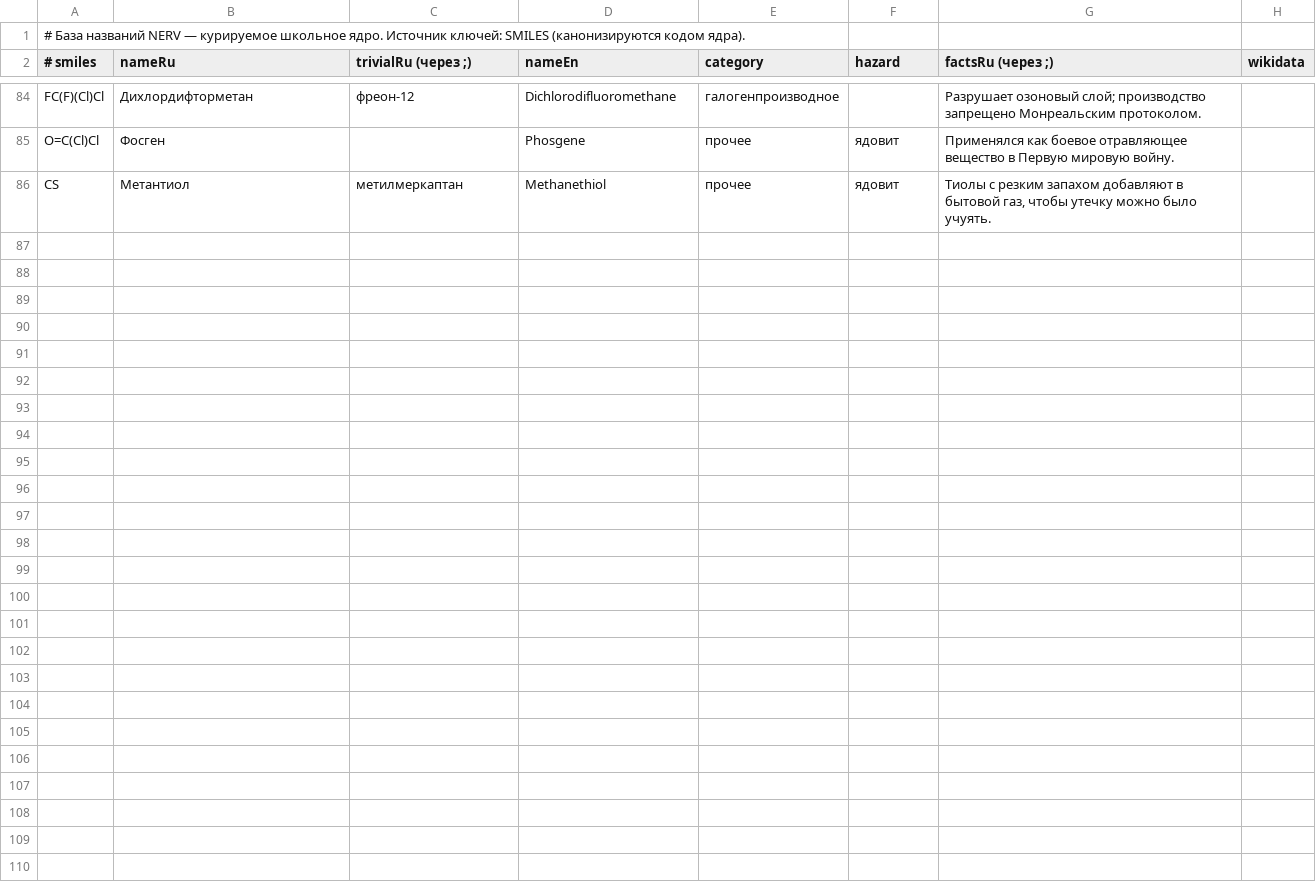
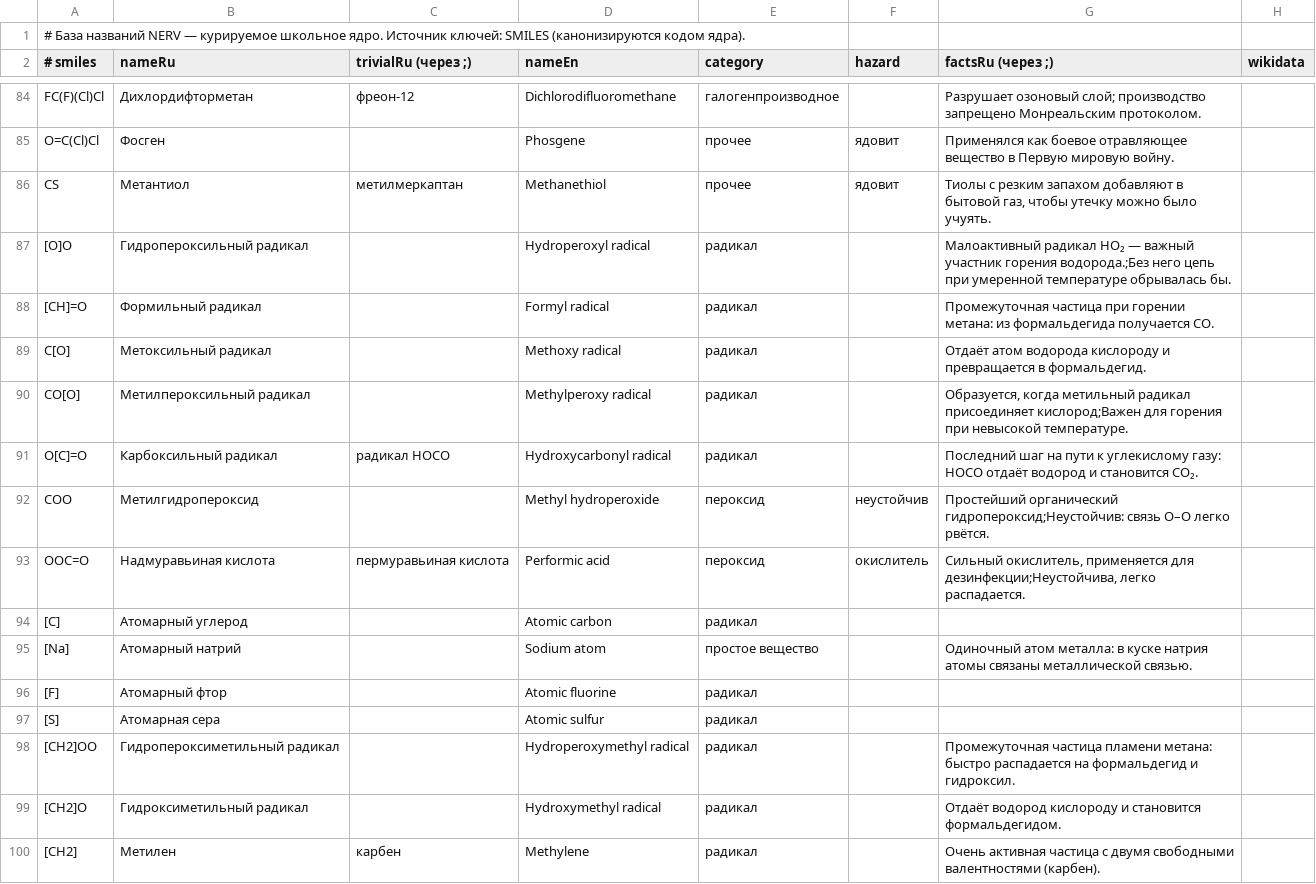
Before and after one commit to Kitakaze23/NERV, a TSV file: core/data/compounds.tsv, drawn as a sheet; only a part is shown, gaps mark what is left out; the diff names each change by its address in the sheet, - before the commit and + after, or states it on an @@ line.

```diff
--- a/core/data/compounds.tsv
+++ b/core/data/compounds.tsv
+row 87: [O]O | Гидропероксильный радикал |  | Hydroperoxyl radical | радикал |  | Малоактивный радикал HO₂ — важный участник горения водорода.;Без него цепь при умеренной температуре обрывалась бы.
+row 88: [CH]=O | Формильный радикал |  | Formyl radical | радикал |  | Промежуточная частица при горении метана: из формальдегида получается CO.
+row 89: C[O] | Метоксильный радикал |  | Methoxy radical | радикал |  | Отдаёт атом водорода кислороду и превращается в формальдегид.
+row 90: CO[O] | Метилпероксильный радикал |  | Methylperoxy radical | радикал |  | Образуется, когда метильный радикал присоединяет кислород;Важен для горения при невысокой температуре.
+row 91: O[C]=O | Карбоксильный радикал | радикал HOCO | Hydroxycarbonyl radical | радикал |  | Последний шаг на пути к углекислому газу: HOCO отдаёт водород и становится CO₂.
+row 92: COO | Метилгидропероксид |  | Methyl hydroperoxide | пероксид | неустойчив | Простейший органический гидропероксид;Неустойчив: связь O–O легко рвётся.
+row 93: OOC=O | Надмуравьиная кислота | пермуравьиная кислота | Performic acid | пероксид | окислитель | Сильный окислитель, применяется для дезинфекции;Неустойчива, легко распадается.
+row 94: [C] | Атомарный углерод |  | Atomic carbon | радикал
+row 95: [Na] | Атомарный натрий |  | Sodium atom | простое вещество |  | Одиночный атом металла: в куске натрия атомы связаны металлической связью.
+row 96: [F] | Атомарный фтор |  | Atomic fluorine | радикал
+row 97: [S] | Атомарная сера |  | Atomic sulfur | радикал
+row 98: [CH2]OO | Гидропероксиметильный радикал |  | Hydroperoxymethyl radical | радикал |  | Промежуточная частица пламени метана: быстро распадается на формальдегид и гидроксил.
+row 99: [CH2]O | Гидроксиметильный радикал |  | Hydroxymethyl radical | радикал |  | Отдаёт водород кислороду и становится формальдегидом.
+row 100: [CH2] | Метилен | карбен | Methylene | радикал |  | Очень активная частица с двумя свободными валентностями (карбен).
```
Also changed, not shown: 15 other files.
